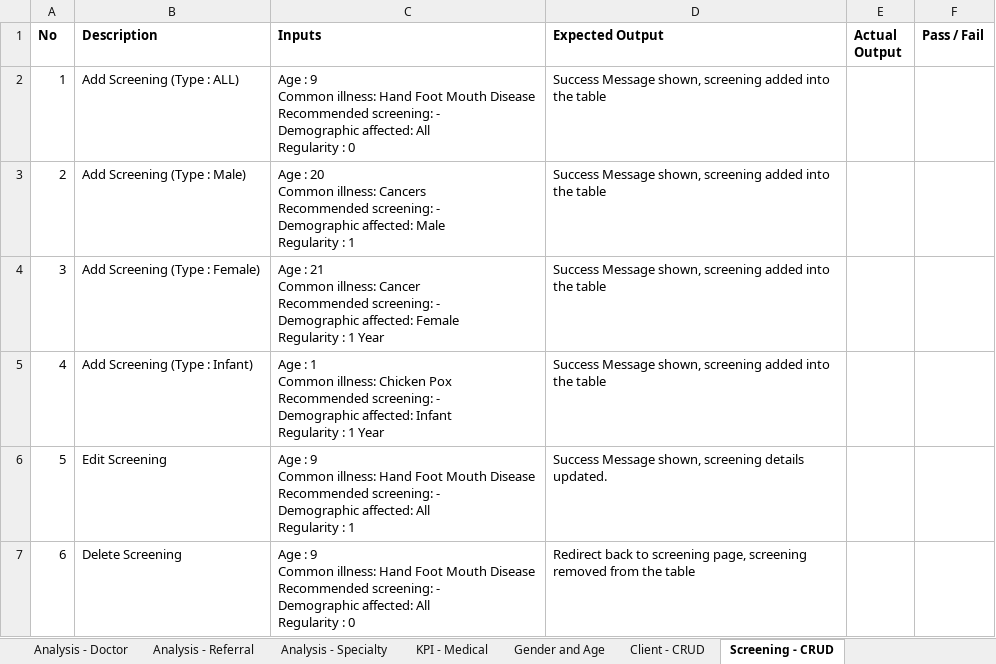
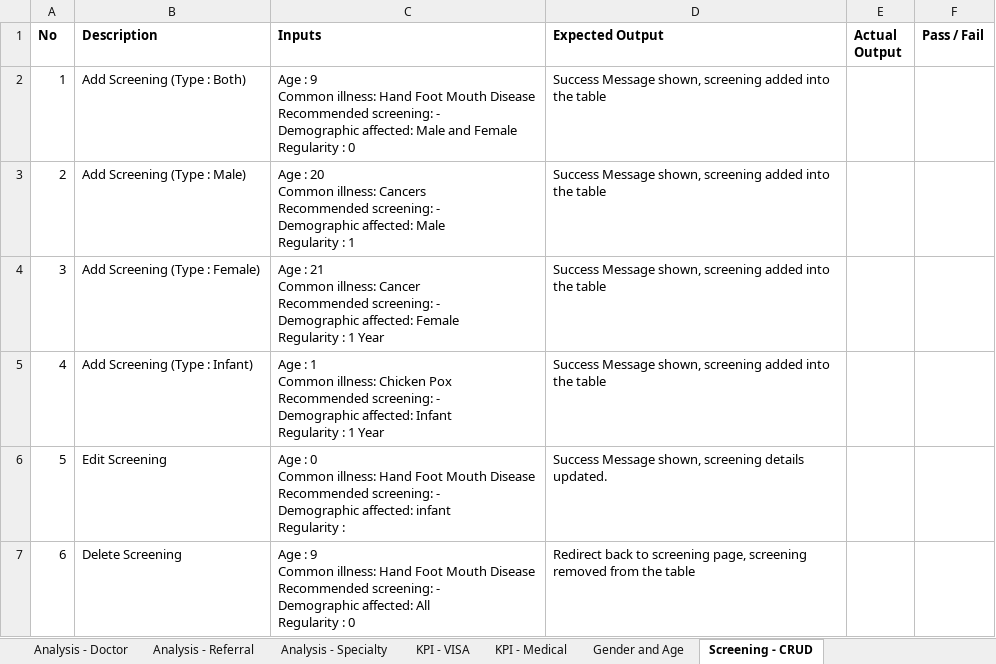
Before and after one commit to seankwok/Ulink, an Excel workbook: Test Cases/Iteration 2/Iteration 2/Iteration 2 Test Cases v2.1.xlsx, sheet Screening - CRUD, drawn as a sheet; values as stored, in another font and other column widths than the file's, no borders; ↵ is a line break in a cell; the diff names each change by its address in the sheet, - before the commit and + after, or states it on an @@ line.

Commit message:
update test cases for visa

```diff
--- a/Test Cases/Iteration 2/Iteration 2/Iteration 2 Test Cases v2.1.xlsx (sheet Screening - CRUD)
+++ b/Test Cases/Iteration 2/Iteration 2/Iteration 2 Test Cases v2.1.xlsx (sheet Screening - CRUD)
@@ sheet tab hidden: Client - CRUD @@
+sheet tab: KPI - VISA
-B2 (Description): Add Screening (Type : ALL)
+B2 (Description): Add Screening (Type : Both)
-C2 (Inputs): …Demographic affected: All ↵ Regularity :…
+C2 (Inputs): …Demographic affected: Male and Female ↵ Regularity :…
-C6 (Inputs): Age : 9 ↵ Common illness: Hand Foot Mouth Disease ↵ Recommended screening: - ↵ Demographic affected: All ↵ Regularity : 1
+C6 (Inputs): Age : 0 ↵ Common illness: Hand Foot Mouth Disease ↵ Recommended screening: - ↵ Demographic affected: infant ↵ Regularity :
```
Also changed, not shown: sheet KPI - Medical, sheet Analysis - Specialty, sheet Gender and Age, Test Cases/Iteration 2/Iteration 2/Iteration 2 Test Cases v2.1 - Result v2.xlsx.
